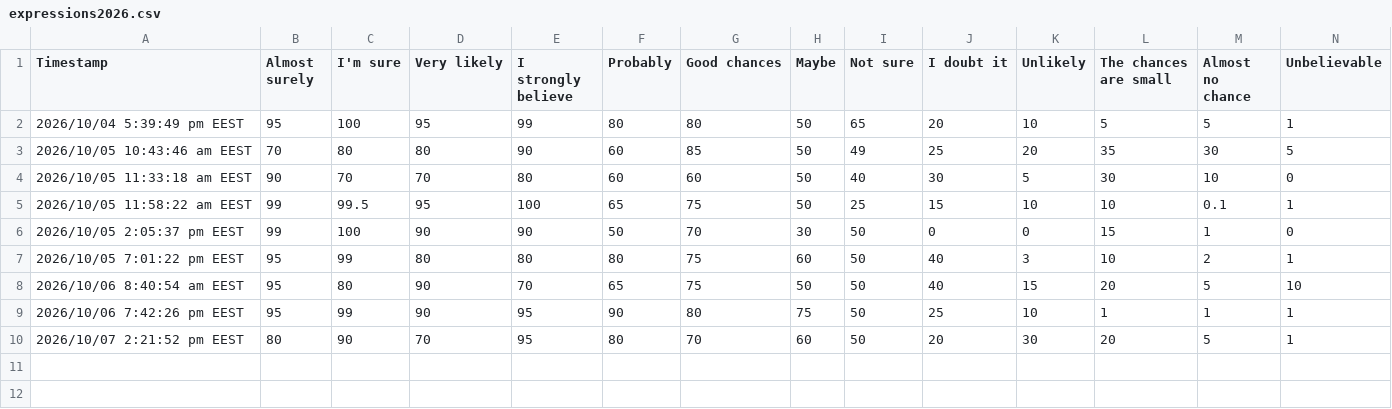
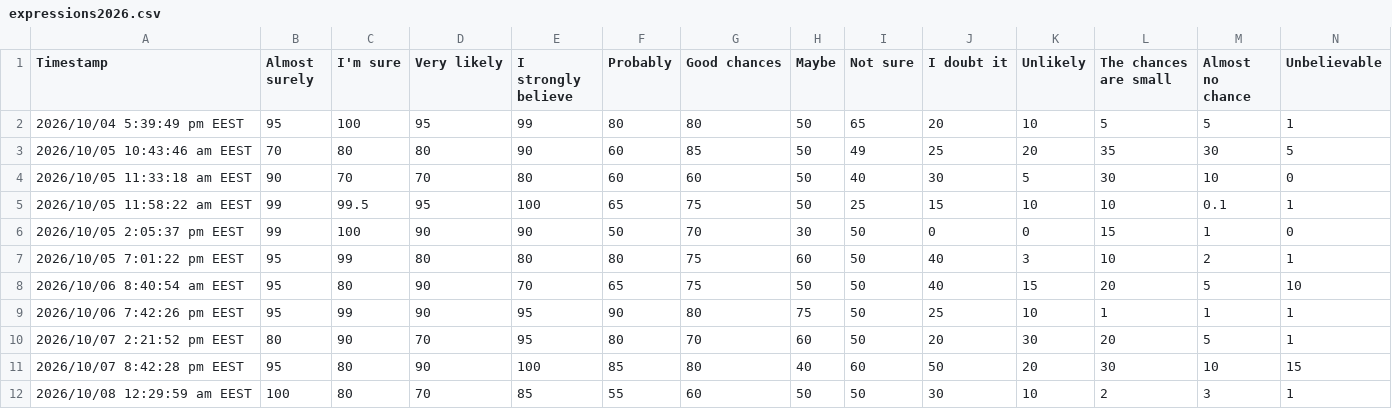
Before and after one commit to fri-datascience/course_bs, a CSV file: session_02_probabilistic_thinking/data/expressions2026.csv, drawn as a sheet.

Commit message:
expressions regen

```diff
--- a/session_02_probabilistic_thinking/data/expressions2026.csv
+++ b/session_02_probabilistic_thinking/data/expressions2026.csv
@@ -10 +10,3 @@
 "2026/10/07 2:21:52 pm EEST","80","90","70","95","80","70","60","50","20","30","20","5","1"
+"2026/10/07 8:42:28 pm EEST","95","80","90","100","85","80","40","60","50","20","30","10","15"
+"2026/10/08 12:29:59 am EEST","100","80","70","85","55","60","50","50","30","10","2","3","1"
```
Also changed, not shown: 1 other file.
